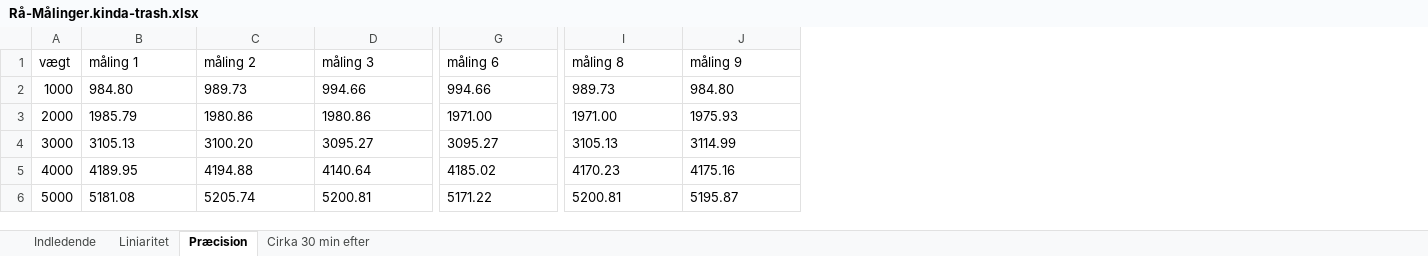
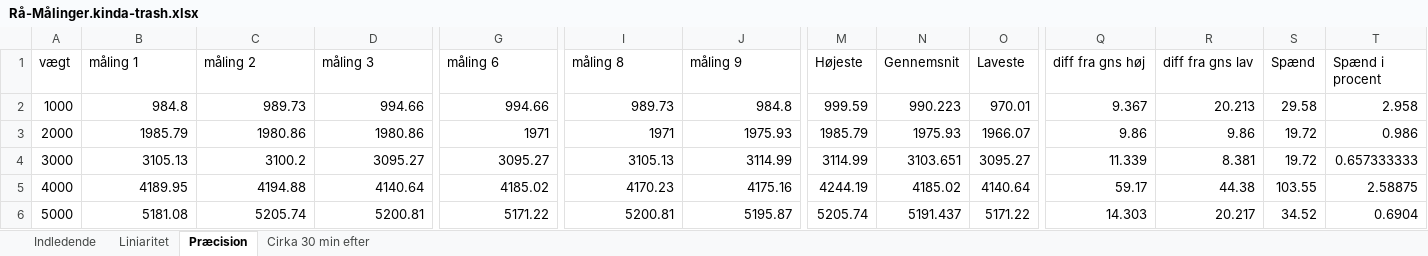
Before and after one commit to drunot/GFV, an Excel workbook: Lab-Scale-Group65/Rå-Målinger.kinda-trash.xlsx, sheet Præcision, drawn as a sheet; only a part is shown, gaps mark what is left out; values as stored, in another font and other column widths than the file's, no borders; charts and pictures not drawn; the diff covers the shown part only; the diff names each change by its address in the sheet, - before the commit and + after, or states it on an @@ line.

```diff
--- a/Lab-Scale-Group65/Rå-Målinger.kinda-trash.xlsx (sheet Præcision)
+++ b/Lab-Scale-Group65/Rå-Målinger.kinda-trash.xlsx (sheet Præcision)
+column M (Højeste), rows 2-6: 999.59 | 1985.79 | 3114.99 | 4244.19 | 5205.74
+column N (Gennemsnit), rows 2-6: 990.223 | 1975.93 | 3103.651 | 4185.02 | 5191.437
+column O (Laveste), rows 2-6: 970.01 | 1966.07 | 3095.27 | 4140.64 | 5171.22
+column Q (diff fra gns høj), rows 2-6: 9.367 | 9.86 | 11.339 | 59.17 | 14.303
+column R (diff fra gns lav), rows 2-6: 20.213 | 9.86 | 8.381 | 44.38 | 20.217
+column S (Spænd), rows 2-6: 29.58 | 19.72 | 19.72 | 103.55 | 34.52
+column T (Spænd i procent), rows 2-6: 2.958 | 0.986 | 0.657333333 | 2.58875 | 0.6904
-B2 (måling 1): 984.80
+B2 (måling 1): 984.8
-C2:I2 alignment: left
+C2:I2 alignment: right
-J2 (måling 9): 984.80
+J2 (måling 9): 984.8
-B3:D3 alignment: left
+B3:D3 alignment: right
-G3 (måling 6): 1971.00
+G3 (måling 6): 1971
-I3 (måling 8): 1971.00
+I3 (måling 8): 1971
-J3 alignment: left
+J3 alignment: right
-B4 alignment: left
+B4 alignment: right
-C4 (måling 2): 3100.20
+C4 (måling 2): 3100.2
-D4:J4 alignment: left
+D4:J4 alignment: right
-B5:J6 alignment: left
+B5:J6 alignment: right
```
Also changed, not shown: 2 added columns and cell formats elsewhere in this sheet, sheet Cirka 30 min efter, sheet Liniaritet, charts or pictures.
